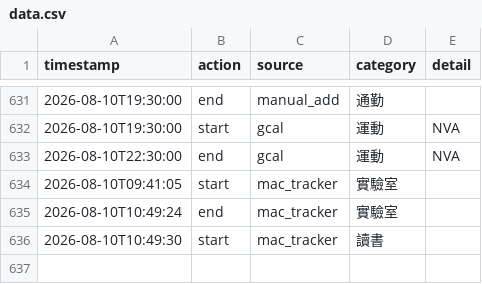
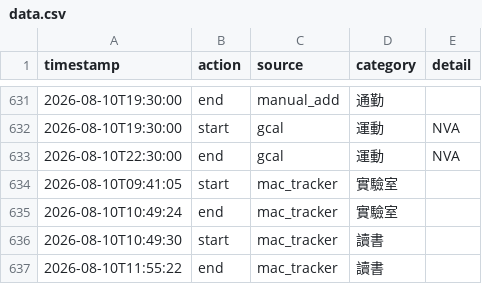
Before and after one commit to ssuyu0829/tt-f6a83b, a CSV file: data.csv, drawn as a sheet; only a part is shown, gaps mark what is left out; the diff names each change by its address in the sheet, - before the commit and + after, or states it on an @@ line.

Commit message:
sync 2026-08-10 12:01

```diff
--- a/data.csv
+++ b/data.csv
+row 637: 2026-08-10T11:55:22 | end | mac_tracker | 讀書
```
